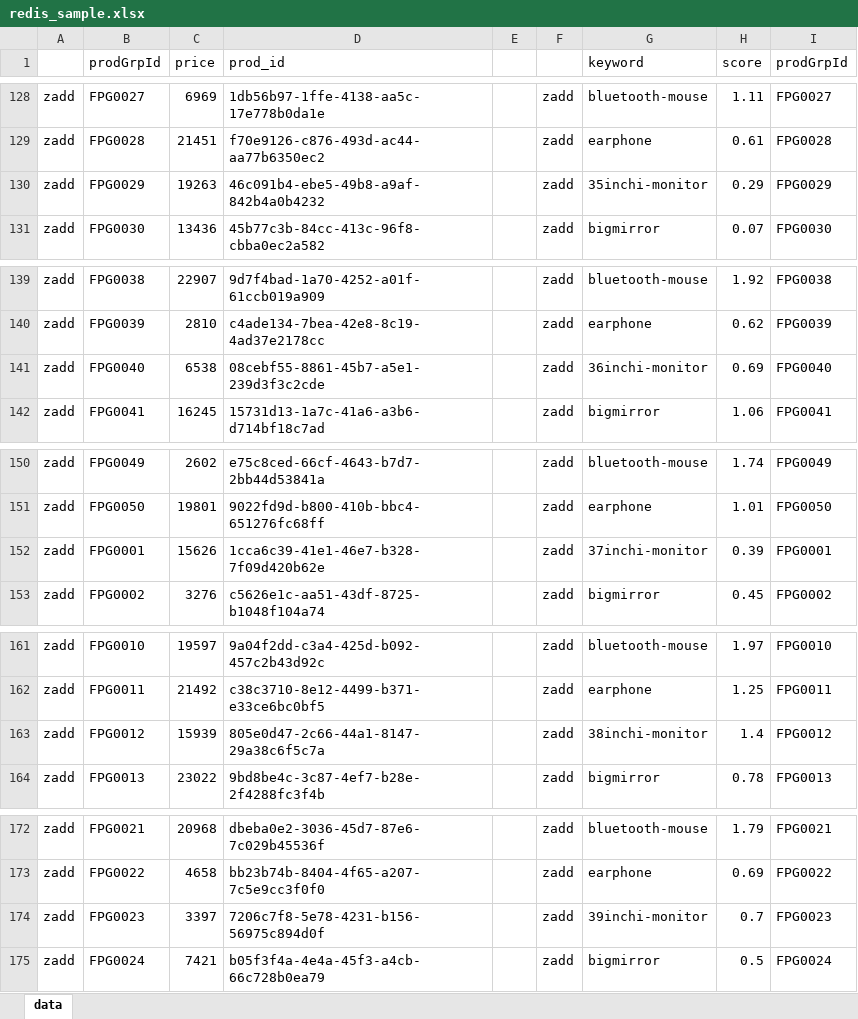
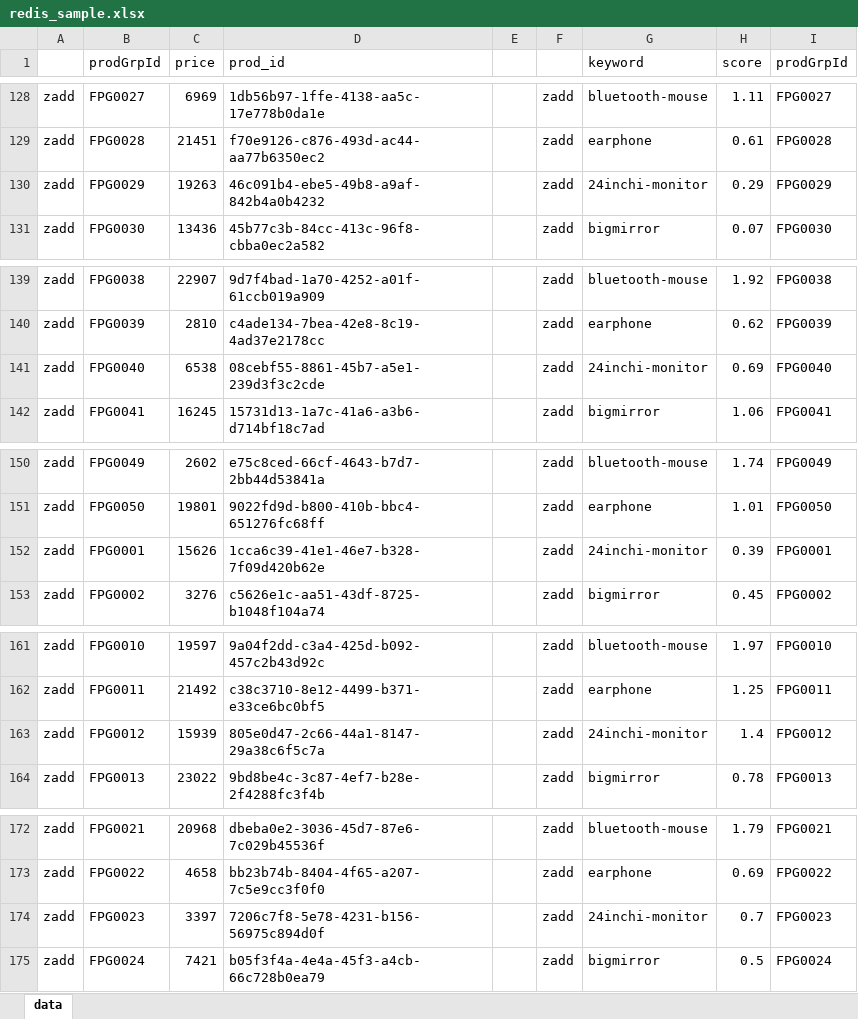
Before and after one commit to YooHyeok/fc-ecommerce, an Excel workbook: redis/sample/redis_sample.xlsx, sheet data, drawn as a sheet; only a part is shown, gaps mark what is left out; values as stored, in another font and other column widths than the file's, no cell formats; the diff covers the shown part only; the diff names each change by its address in the sheet, - before the commit and + after, or states it on an @@ line.

```diff
--- a/redis/sample/redis_sample.xlsx (sheet data)
+++ b/redis/sample/redis_sample.xlsx (sheet data)
-G130 (keyword): 35inchi-monitor
+G130 (keyword): 24inchi-monitor
-G141 (keyword): 36inchi-monitor
+G141 (keyword): 24inchi-monitor
-G152 (keyword): 37inchi-monitor
+G152 (keyword): 24inchi-monitor
-G163 (keyword): 38inchi-monitor
+G163 (keyword): 24inchi-monitor
-G174 (keyword): 39inchi-monitor
+G174 (keyword): 24inchi-monitor
```
Also changed, not shown: 85 edited cells elsewhere in this sheet, cell formats.
